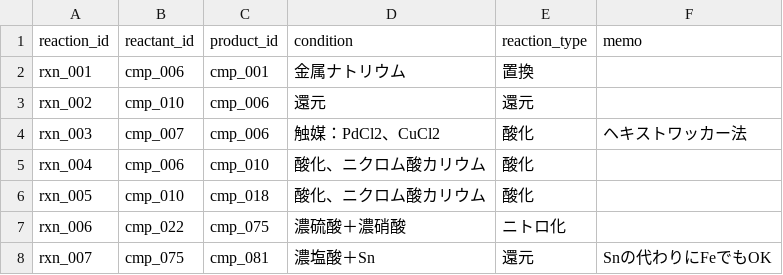
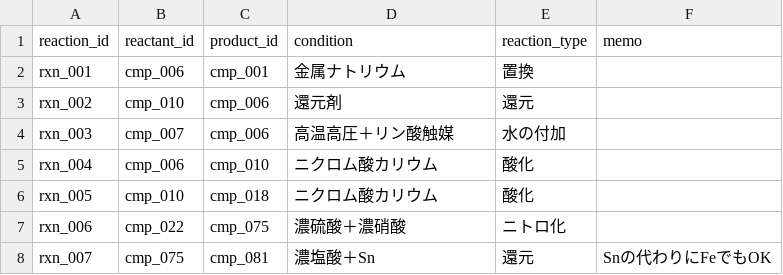
Before and after one commit to milcoco87-cpu/organic-chemistry-app, a CSV file: reactions.csv, drawn as a sheet.

```diff
--- a/reactions.csv
+++ b/reactions.csv
@@ -2,6 +2,6 @@
 rxn_001,cmp_006,cmp_001,金属ナトリウム,置換,
-rxn_002,cmp_010,cmp_006,還元,還元,
-rxn_003,cmp_007,cmp_006,触媒：PdCl2、CuCl2,酸化,ヘキストワッカー法
-rxn_004,cmp_006,cmp_010,酸化、ニクロム酸カリウム,酸化,
-rxn_005,cmp_010,cmp_018,酸化、ニクロム酸カリウム,酸化,
+rxn_002,cmp_010,cmp_006,還元剤,還元,
+rxn_003,cmp_007,cmp_006,高温高圧＋リン酸触媒,水の付加,
+rxn_004,cmp_006,cmp_010,ニクロム酸カリウム,酸化,
+rxn_005,cmp_010,cmp_018,ニクロム酸カリウム,酸化,
 rxn_006,cmp_022,cmp_075,濃硫酸＋濃硝酸,ニトロ化,
```
Also changed, not shown: 1 other file.
